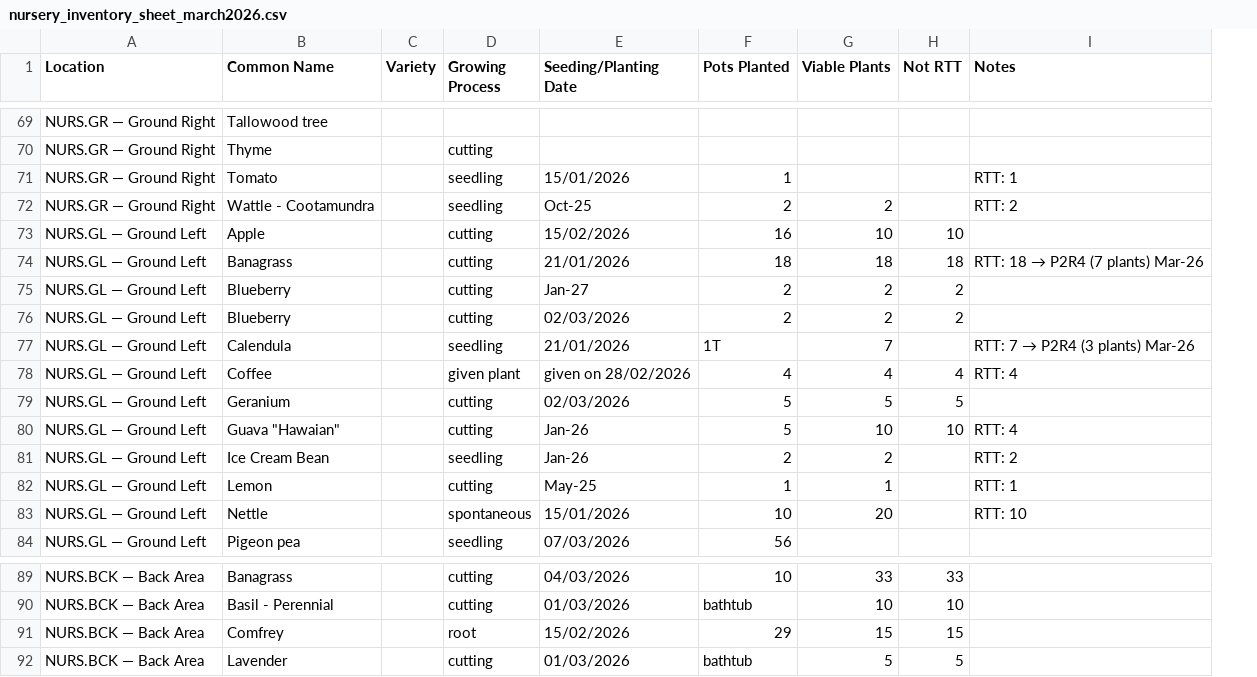
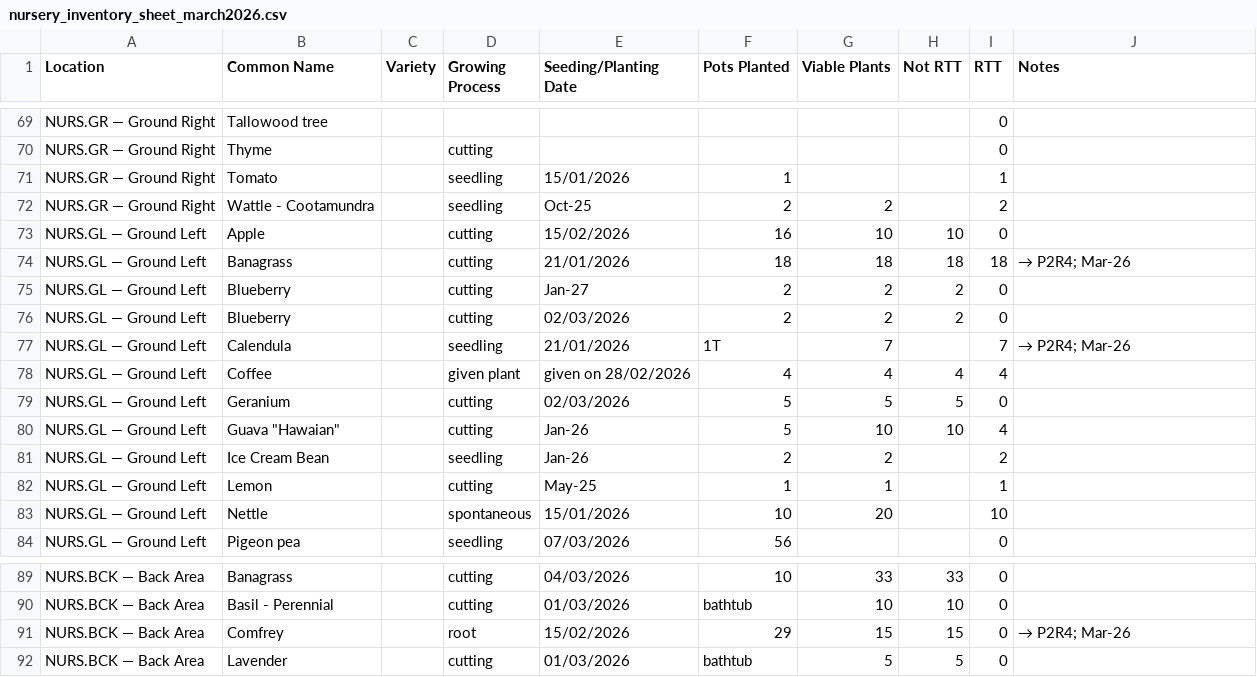
Before and after one commit to agnesfa/firefly-farm-ai, a CSV file: knowledge/nursery_inventory_sheet_march2026.csv, drawn as a sheet; only a part is shown, gaps mark what is left out; addresses are those after the commit; the diff covers the shown part only; the diff names each change by its address in the sheet, - before the commit and + after, or states it on an @@ line.

```diff
--- a/knowledge/nursery_inventory_sheet_march2026.csv
+++ b/knowledge/nursery_inventory_sheet_march2026.csv
+column I (RTT), rows 69-84: 0 | 0 | 1 | 2 | 0 | 18 | 0 | 0 | 7 | 4 | 0 | 4 | 2 | 1 | 10 | 0; rows 89-92: all 0
-J71 (Notes): RTT: 1
+J71 (Notes): (empty)
-J72 (Notes): RTT: 2
+J72 (Notes): (empty)
@@ J74 (Notes): RTT: 18 → P2R4 (7 plants) Mar-26 → → P2R4; Mar-26 @@
@@ J77 (Notes): RTT: 7 → P2R4 (3 plants) Mar-26 → → P2R4; Mar-26 @@
-J78 (Notes): RTT: 4
+J78 (Notes): (empty)
-J80 (Notes): RTT: 4
+J80 (Notes): (empty)
-J81 (Notes): RTT: 2
+J81 (Notes): (empty)
-J82 (Notes): RTT: 1
+J82 (Notes): (empty)
-J83 (Notes): RTT: 10
+J83 (Notes): (empty)
-J91 (Notes): (empty)
+J91 (Notes): → P2R4; Mar-26
```
Also changed, not shown: 22 edited cells elsewhere in this file.
